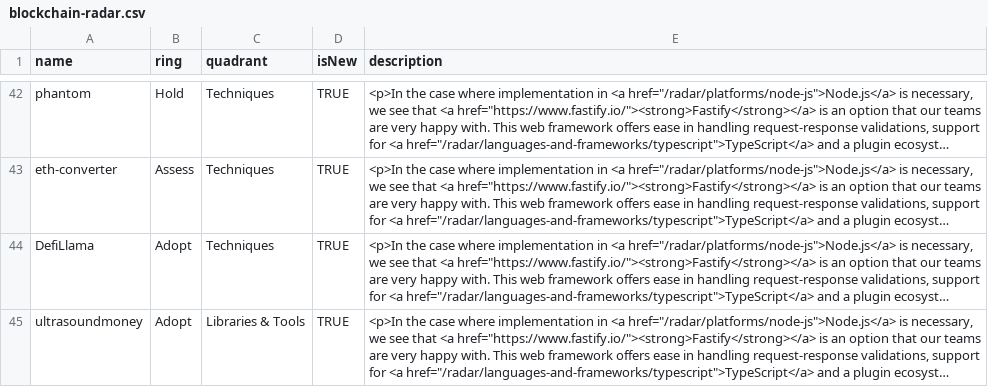
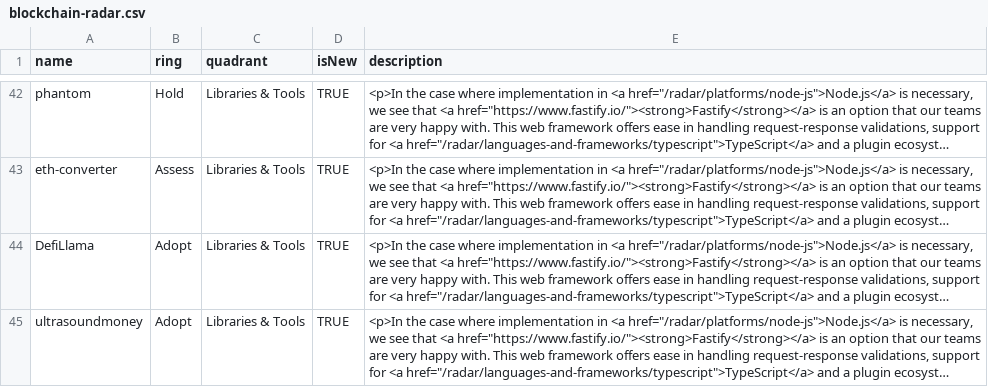
Before and after one commit to rajeshradhakrishnanmvk/kitchen, a CSV file: blockchain-radar.csv, drawn as a sheet; only a part is shown, gaps mark what is left out; long unchanged cells end in …; the diff covers the shown part only; the diff names each change by its address in the sheet, - before the commit and + after, or states it on an @@ line.

```diff
--- a/blockchain-radar.csv
+++ b/blockchain-radar.csv
-C42:C44 (quadrant): Techniques
+C42:C44 (quadrant): Libraries & Tools
```
Also changed, not shown: 25 edited cells elsewhere in this file.
